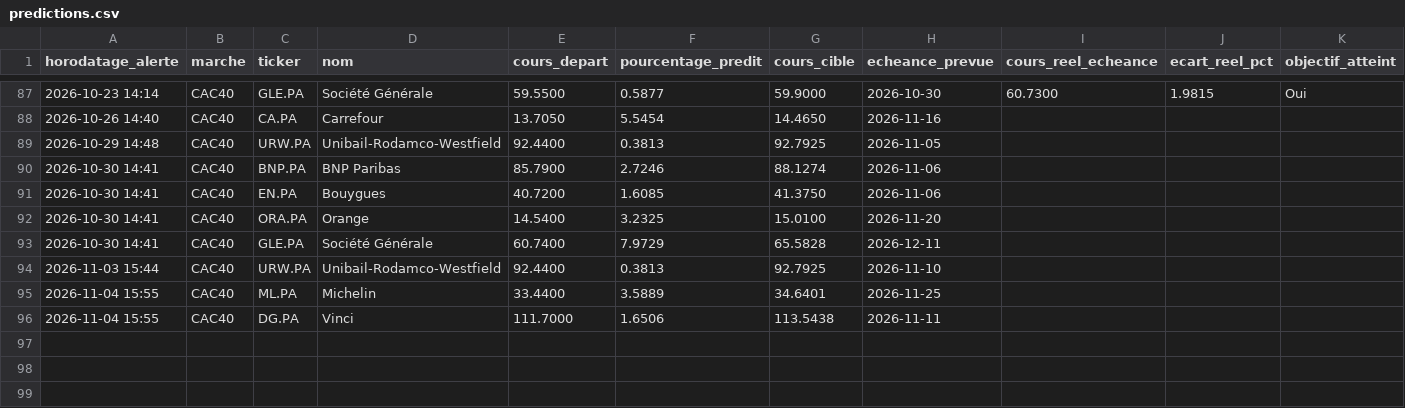
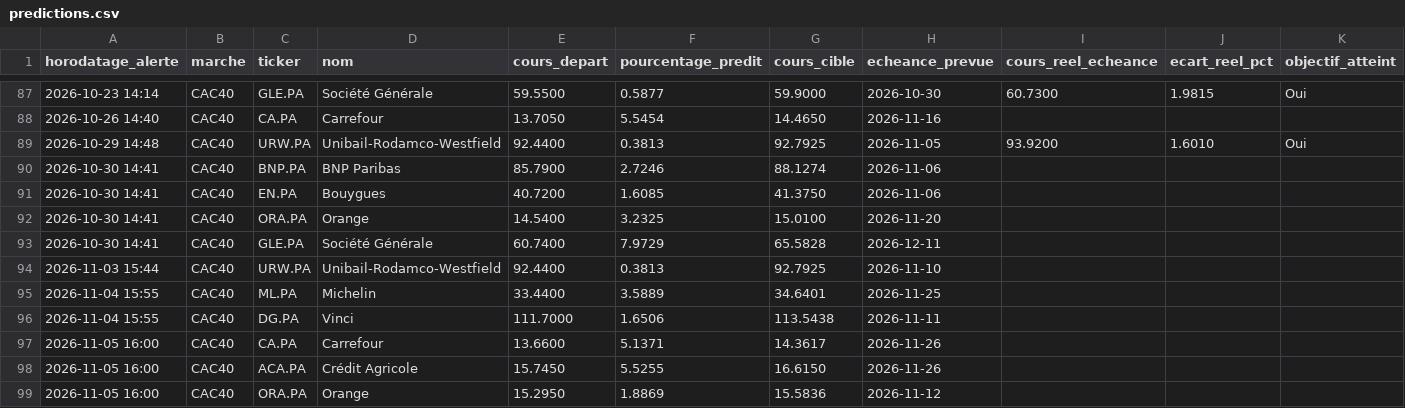
Before and after one commit to 2z7sjjgfw5-ops/Bourse, a CSV file: state/predictions.csv, drawn as a sheet; only a part is shown, gaps mark what is left out.

```diff
--- a/state/predictions.csv
+++ b/state/predictions.csv
@@ -88,3 +88,3 @@ horodatage_alerte,marche,ticker,nom,cours_depart,pourcentage_predit,cours_cible,
 2026-10-26 14:40,CAC40,CA.PA,Carrefour,13.7050,5.5454,14.4650,2026-11-16,,,
-2026-10-29 14:48,CAC40,URW.PA,Unibail-Rodamco-Westfield,92.4400,0.3813,92.7925,2026-11-05,,,
+2026-10-29 14:48,CAC40,URW.PA,Unibail-Rodamco-Westfield,92.4400,0.3813,92.7925,2026-11-05,93.9200,1.6010,Oui
 2026-10-30 14:41,CAC40,BNP.PA,BNP Paribas,85.7900,2.7246,88.1274,2026-11-06,,,
@@ -96 +96,4 @@ horodatage_alerte,marche,ticker,nom,cours_depart,pourcentage_predit,cours_cible,
 2026-11-04 15:55,CAC40,DG.PA,Vinci,111.7000,1.6506,113.5438,2026-11-11,,,
+2026-11-05 16:00,CAC40,CA.PA,Carrefour,13.6600,5.1371,14.3617,2026-11-26,,,
+2026-11-05 16:00,CAC40,ACA.PA,Crédit Agricole,15.7450,5.5255,16.6150,2026-11-26,,,
+2026-11-05 16:00,CAC40,ORA.PA,Orange,15.2950,1.8869,15.5836,2026-11-12,,,
```
Also changed, not shown: 2 other files.
